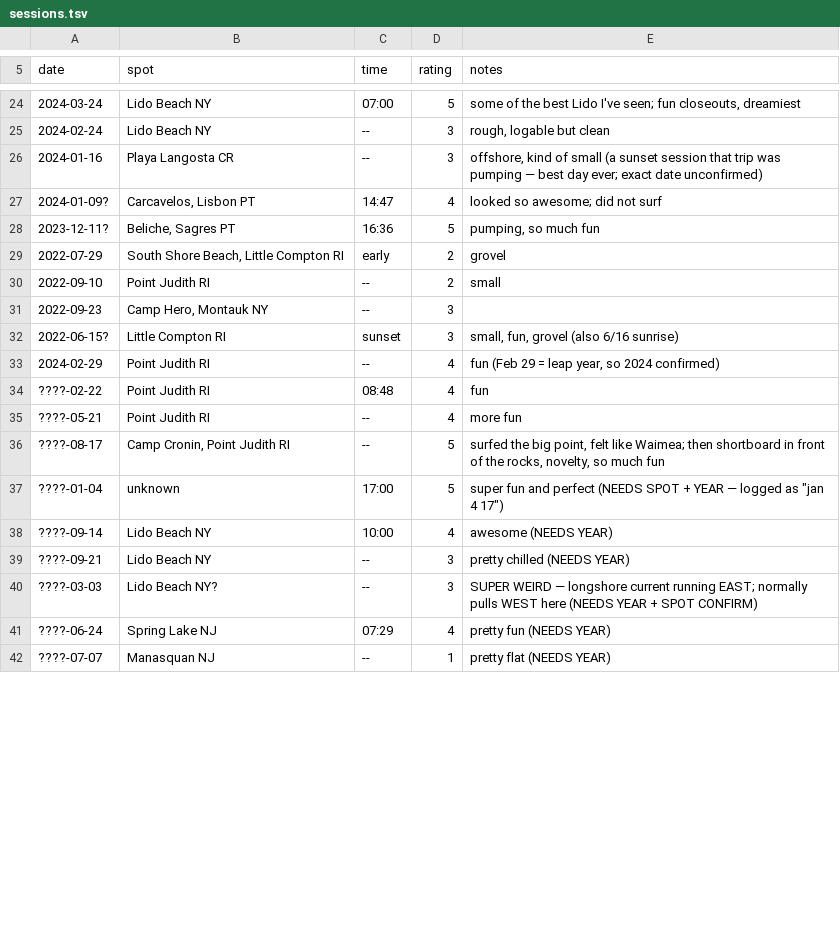
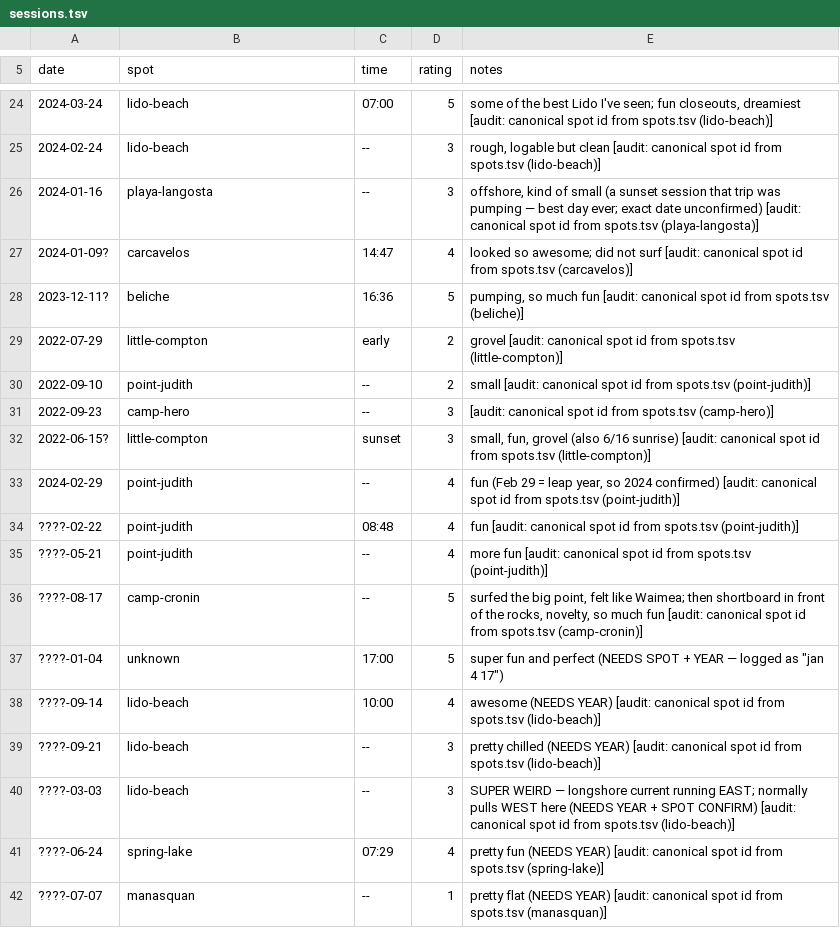
Before and after one commit to VortiMedia/surf, a TSV file: data/sessions.tsv, drawn as a sheet; only a part is shown, gaps mark what is left out; the diff covers the shown part only.

```diff
--- a/data/sessions.tsv
+++ b/data/sessions.tsv
@@ -24,19 +24,19 @@ date	spot	time	rating	notes
-2024-03-24	Lido Beach NY	07:00	5	some of the best Lido I've seen; fun closeouts, dreamiest
-2024-02-24	Lido Beach NY	--	3	rough, logable but clean
-2024-01-16	Playa Langosta CR	--	3	offshore, kind of small (a sunset session that trip was pumping — best day ever; exact date unconfirmed)
-2024-01-09?	Carcavelos, Lisbon PT	14:47	4	looked so awesome; did not surf
-2023-12-11?	Beliche, Sagres PT	16:36	5	pumping, so much fun
-2022-07-29	South Shore Beach, Little Compton RI	early	2	grovel
-2022-09-10	Point Judith RI	--	2	small
-2022-09-23	Camp Hero, Montauk NY	--	3	
-2022-06-15?	Little Compton RI	sunset	3	small, fun, grovel (also 6/16 sunrise)
-2024-02-29	Point Judith RI	--	4	fun  (Feb 29 = leap year, so 2024 confirmed)
-????-02-22	Point Judith RI	08:48	4	fun
-????-05-21	Point Judith RI	--	4	more fun
-????-08-17	Camp Cronin, Point Judith RI	--	5	surfed the big point, felt like Waimea; then shortboard in front of the rocks, novelty, so much fun
+2024-03-24	lido-beach	07:00	5	some of the best Lido I've seen; fun closeouts, dreamiest [audit: canonical spot id from spots.tsv (lido-beach)]
+2024-02-24	lido-beach	--	3	rough, logable but clean [audit: canonical spot id from spots.tsv (lido-beach)]
+2024-01-16	playa-langosta	--	3	offshore, kind of small (a sunset session that trip was pumping — best day ever; exact date unconfirmed) [audit: canonical spot id from spots.tsv (playa-langosta)]
+2024-01-09?	carcavelos	14:47	4	looked so awesome; did not surf [audit: canonical spot id from spots.tsv (carcavelos)]
+2023-12-11?	beliche	16:36	5	pumping, so much fun [audit: canonical spot id from spots.tsv (beliche)]
+2022-07-29	little-compton	early	2	grovel [audit: canonical spot id from spots.tsv (little-compton)]
+2022-09-10	point-judith	--	2	small [audit: canonical spot id from spots.tsv (point-judith)]
+2022-09-23	camp-hero	--	3	[audit: canonical spot id from spots.tsv (camp-hero)]
+2022-06-15?	little-compton	sunset	3	small, fun, grovel (also 6/16 sunrise) [audit: canonical spot id from spots.tsv (little-compton)]
+2024-02-29	point-judith	--	4	fun  (Feb 29 = leap year, so 2024 confirmed) [audit: canonical spot id from spots.tsv (point-judith)]
+????-02-22	point-judith	08:48	4	fun [audit: canonical spot id from spots.tsv (point-judith)]
+????-05-21	point-judith	--	4	more fun [audit: canonical spot id from spots.tsv (point-judith)]
+????-08-17	camp-cronin	--	5	surfed the big point, felt like Waimea; then shortboard in front of the rocks, novelty, so much fun [audit: canonical spot id from spots.tsv (camp-cronin)]
 ????-01-04	unknown	17:00	5	super fun and perfect  (NEEDS SPOT + YEAR — logged as "jan 4 17")
-????-09-14	Lido Beach NY	10:00	4	awesome  (NEEDS YEAR)
-????-09-21	Lido Beach NY	--	3	pretty chilled  (NEEDS YEAR)
-????-03-03	Lido Beach NY?	--	3	SUPER WEIRD — longshore current running EAST; normally pulls WEST here  (NEEDS YEAR + SPOT CONFIRM)
-????-06-24	Spring Lake NJ	07:29	4	pretty fun  (NEEDS YEAR)
-????-07-07	Manasquan NJ	--	1	pretty flat  (NEEDS YEAR)
+????-09-14	lido-beach	10:00	4	awesome  (NEEDS YEAR) [audit: canonical spot id from spots.tsv (lido-beach)]
+????-09-21	lido-beach	--	3	pretty chilled  (NEEDS YEAR) [audit: canonical spot id from spots.tsv (lido-beach)]
+????-03-03	lido-beach	--	3	SUPER WEIRD — longshore current running EAST; normally pulls WEST here  (NEEDS YEAR + SPOT CONFIRM) [audit: canonical spot id from spots.tsv (lido-beach)]
+????-06-24	spring-lake	07:29	4	pretty fun  (NEEDS YEAR) [audit: canonical spot id from spots.tsv (spring-lake)]
+????-07-07	manasquan	--	1	pretty flat  (NEEDS YEAR) [audit: canonical spot id from spots.tsv (manasquan)]
```
Also changed, not shown: 42 edited cells elsewhere in this file.
